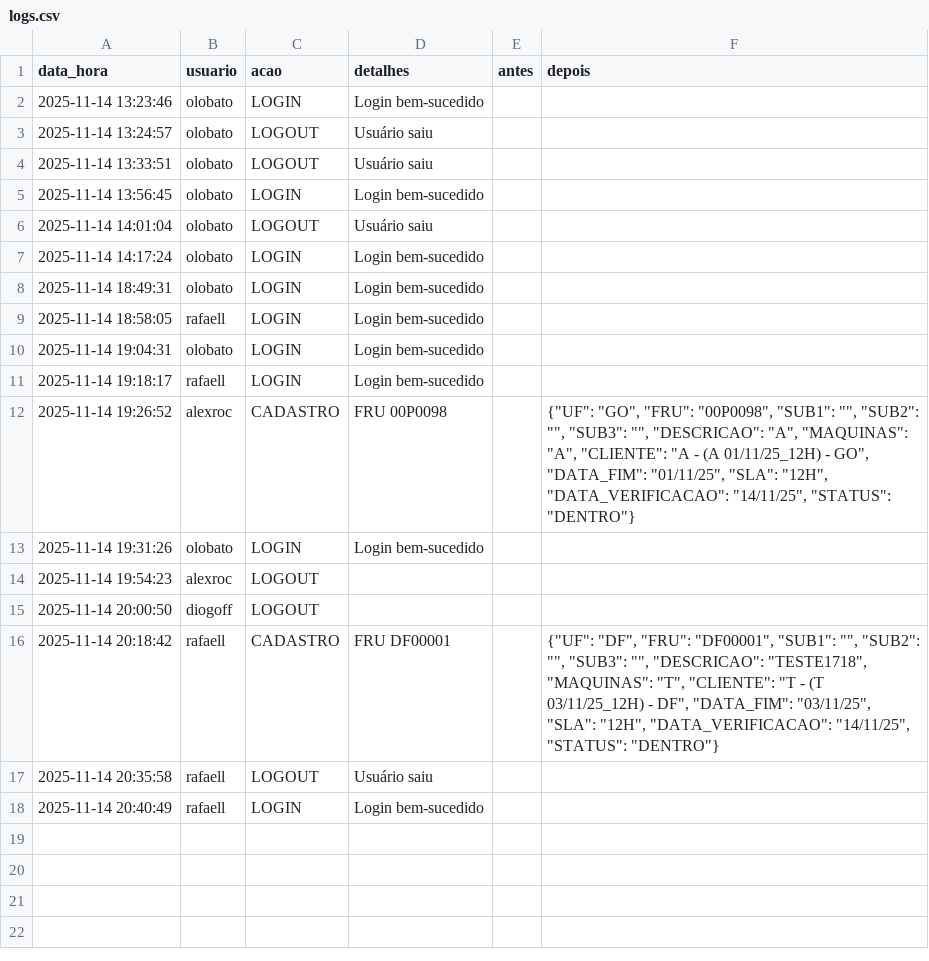
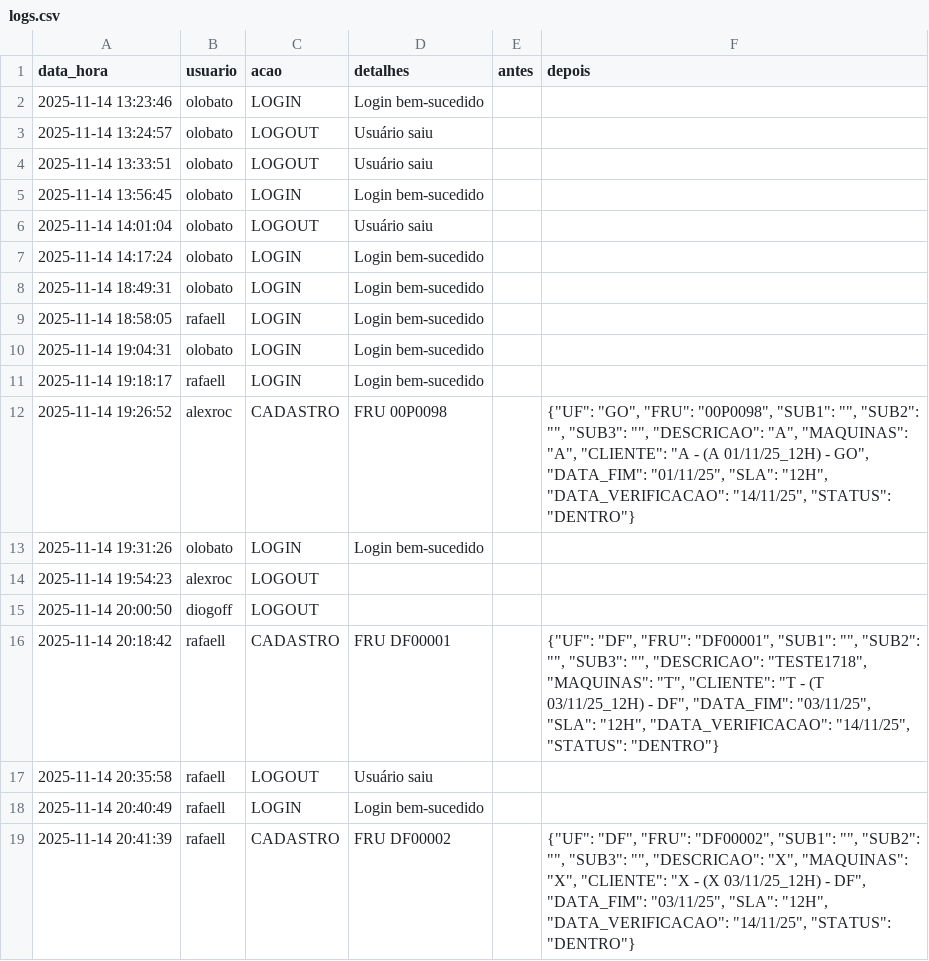
Before and after one commit to otavilobato/pecas1, a CSV file: logs.csv, drawn as a sheet.

Commit message:
Atualização automática logs (14/11/2025 20:41)

```diff
--- a/logs.csv
+++ b/logs.csv
@@ -18 +18,2 @@ data_hora,usuario,acao,detalhes,antes,depois
 2025-11-14 20:40:49,rafaell,LOGIN,Login bem-sucedido,,
+2025-11-14 20:41:39,rafaell,CADASTRO,FRU DF00002,,"{""UF"": ""DF"", ""FRU"": ""DF00002"", ""SUB1"": """", ""SUB2"": """", ""SUB3"": """", ""DESCRICAO"": ""X"", ""MAQUINAS"": ""X"", ""CLIENTE"": ""X - (X 03/11/25_12H) - DF"", ""DATA_FIM"": ""03/11/25"", ""SLA"": ""12H"", ""DATA_VERIFICACAO"": ""14/11/25"", ""STATUS"": ""DENTRO""}"
```
